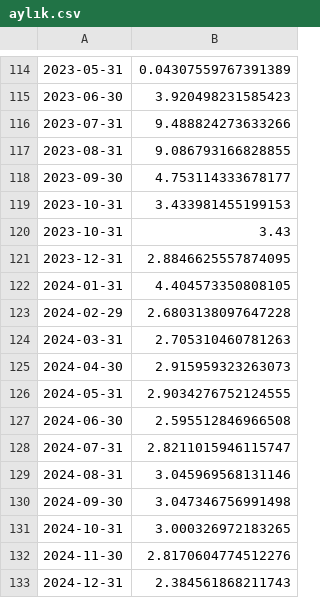
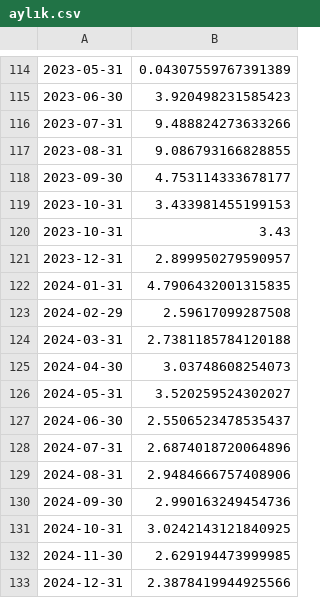
Before and after one commit to mutlususamuru/streamlit-inflation, a CSV file: aylık.csv, drawn as a sheet; only a part is shown, gaps mark what is left out.

```diff
--- a/aylık.csv
+++ b/aylık.csv
@@ -120,14 +120,14 @@
 2023-10-31,3.43
-2023-12-31,2.8846625557874095
-2024-01-31,4.404573350808105
-2024-02-29,2.6803138097647228
-2024-03-31,2.705310460781263
-2024-04-30,2.915959323263073
-2024-05-31,2.9034276752124555
-2024-06-30,2.595512846966508
-2024-07-31,2.8211015946115747
-2024-08-31,3.045969568131146
-2024-09-30,3.047346756991498
-2024-10-31,3.000326972183265
-2024-11-30,2.8170604774512276
-2024-12-31,2.384561868211743
+2023-12-31,2.899950279590957
+2024-01-31,4.7906432001315835
+2024-02-29,2.59617099287508
+2024-03-31,2.7381185784120188
+2024-04-30,3.03748608254073
+2024-05-31,3.520259524302027
+2024-06-30,2.5506523478535437
+2024-07-31,2.6874018720064896
+2024-08-31,2.9484666757408906
+2024-09-30,2.990163249454736
+2024-10-31,3.0242143121840925
+2024-11-30,2.629194473999985
+2024-12-31,2.3878419944925566
```
Also changed, not shown: yıllıktahmin.csv.
